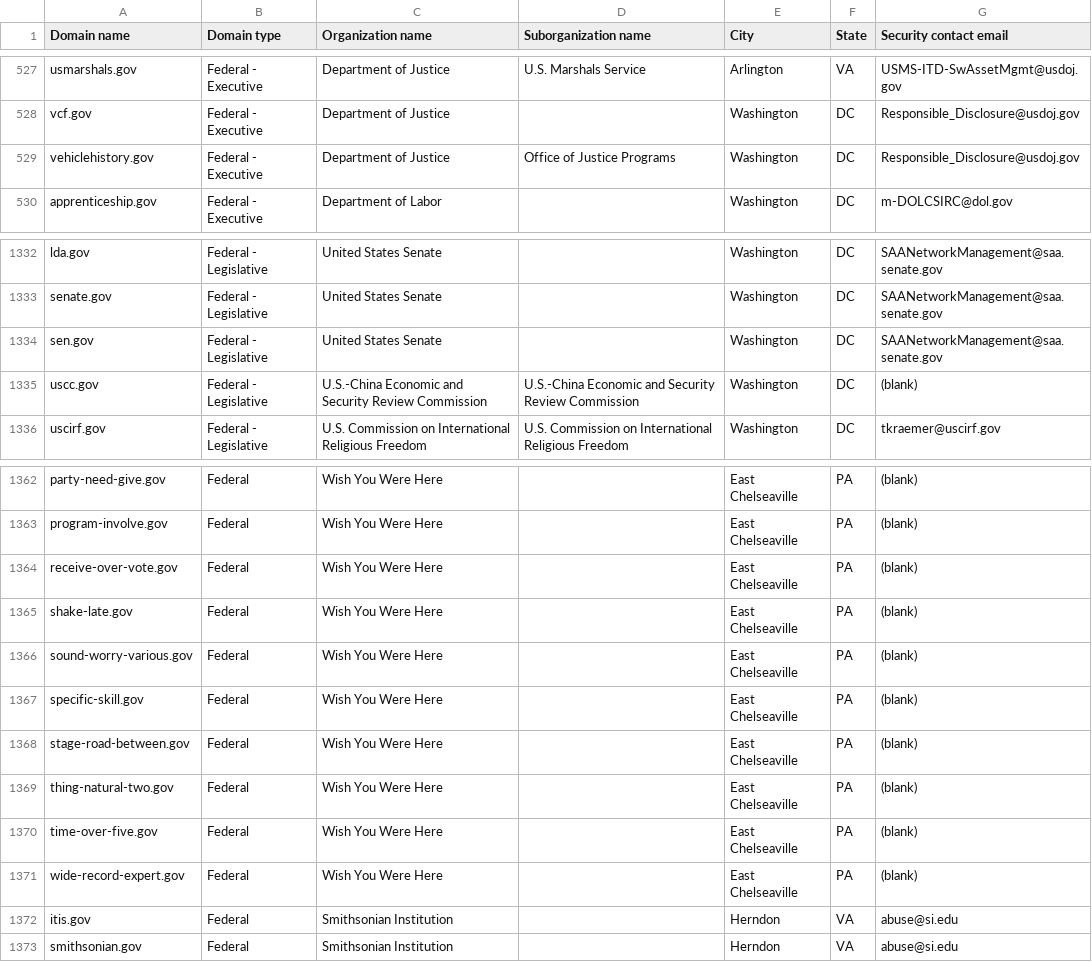
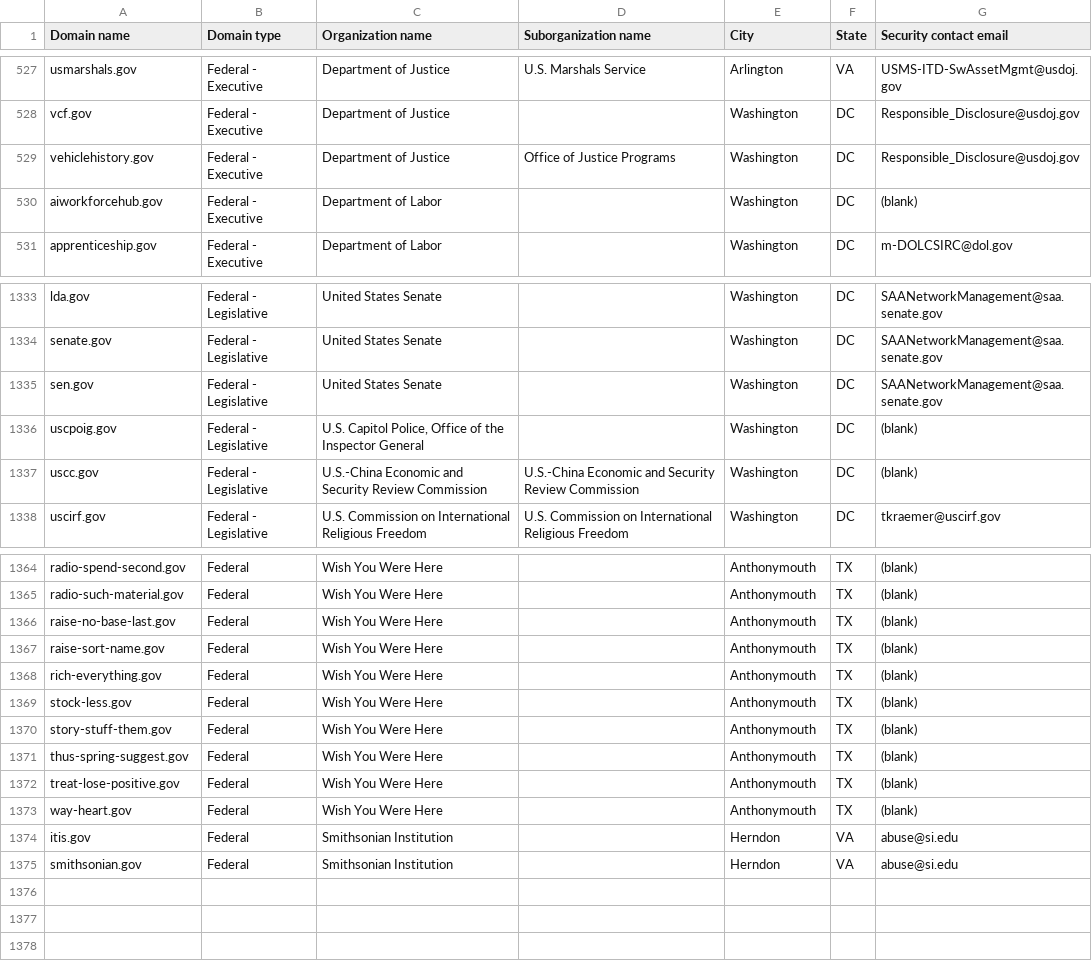
Before and after one commit to cisagov/dotgov-data-staging, a CSV file: current-federal-staging.csv, drawn as a sheet; only a part is shown, gaps mark what is left out; addresses are those after the commit; the diff covers the shown part only; the diff names each change by its address in the sheet, - before the commit and + after, or states it on an @@ line.

Commit message:
Flat: latest data (2026-06-13T07:59:43.712Z) {   "date": "2026-06-13T07:59:43.712Z",   "files": [     {       "name": "current-federal-staging.csv",       "deltaBytes": 41,       "source": "https://getgov-staging.app.cloud.gov/api/v1/get-report/current-federal"     },     {       "name": "current-full-staging.csv",       "deltaBytes": 1288,       "source": "https://getgov-staging.app.cloud.gov/api/v1/get-report/current-full"     }   ] }

```diff
--- a/current-federal-staging.csv
+++ b/current-federal-staging.csv
+row 530: aiworkforcehub.gov | Federal - Executive | Department of Labor |  | Washington | DC | (blank)
+row 1336: uscpoig.gov | Federal - Legislative | U.S. Capitol Police, Office of the Inspector General |  | Washington | DC | (blank)
-A1364 (Domain name): party-need-give.gov
+A1364 (Domain name): radio-spend-second.gov
-E1364:E1373 (City): East Chelseaville
+E1364:E1373 (City): Anthonymouth
-F1364:F1373 (State): PA
+F1364:F1373 (State): TX
-A1365 (Domain name): program-involve.gov
+A1365 (Domain name): radio-such-material.gov
-A1366 (Domain name): receive-over-vote.gov
+A1366 (Domain name): raise-no-base-last.gov
-A1367 (Domain name): shake-late.gov
+A1367 (Domain name): raise-sort-name.gov
-A1368 (Domain name): sound-worry-various.gov
+A1368 (Domain name): rich-everything.gov
-A1369 (Domain name): specific-skill.gov
+A1369 (Domain name): stock-less.gov
-A1370 (Domain name): stage-road-between.gov
+A1370 (Domain name): story-stuff-them.gov
-A1371 (Domain name): thing-natural-two.gov
+A1371 (Domain name): thus-spring-suggest.gov
-A1372 (Domain name): time-over-five.gov
+A1372 (Domain name): treat-lose-positive.gov
-A1373 (Domain name): wide-record-expert.gov
+A1373 (Domain name): way-heart.gov
```
Also changed, not shown: 2 added rows, 2 removed rows and 60 edited cells elsewhere in this file, 1 other file.
